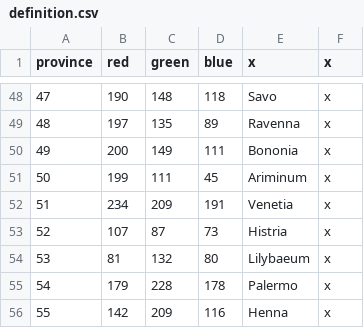
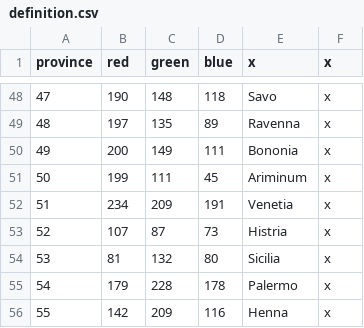
Before and after one commit to starme987/CIBmod, a CSV file: caesar_in_britannia/map/definition.csv, drawn as a sheet; only a part is shown, gaps mark what is left out.

```diff
--- a/caesar_in_britannia/map/definition.csv
+++ b/caesar_in_britannia/map/definition.csv
@@ -53,3 +53,3 @@ province;red;green;blue;x;x
 52;107;87;73;Histria;x
-53;81;132;80;Lilybaeum;x
+53;81;132;80;Sicilia;x
 54;179;228;178;Palermo;x
```
Also changed, not shown: caesar_in_britannia/localisation/000_Barony_names.csv, caesar_in_britannia/localisation/000_County_names.csv, 29 other files.
